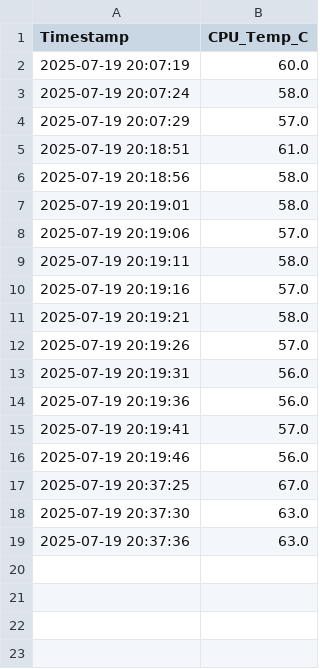
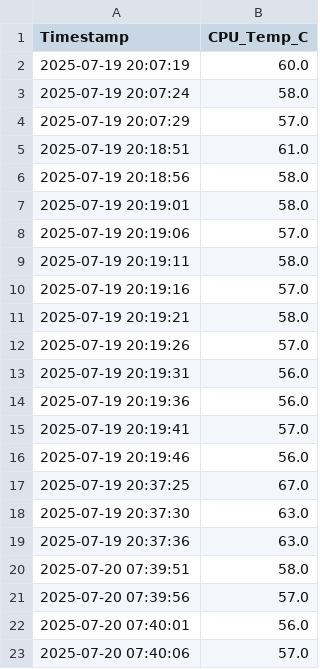
Before and after one commit to warathepj/n8n-TempLogger, a CSV file: cpu_temp_log.csv, drawn as a sheet.

Commit message:
fix data save

```diff
--- a/cpu_temp_log.csv
+++ b/cpu_temp_log.csv
@@ -19 +19,5 @@ Timestamp,CPU_Temp_C
 2025-07-19 20:37:36,63.0
+2025-07-20 07:39:51,58.0
+2025-07-20 07:39:56,57.0
+2025-07-20 07:40:01,56.0
+2025-07-20 07:40:06,57.0
```
Also changed, not shown: 1 other file.
